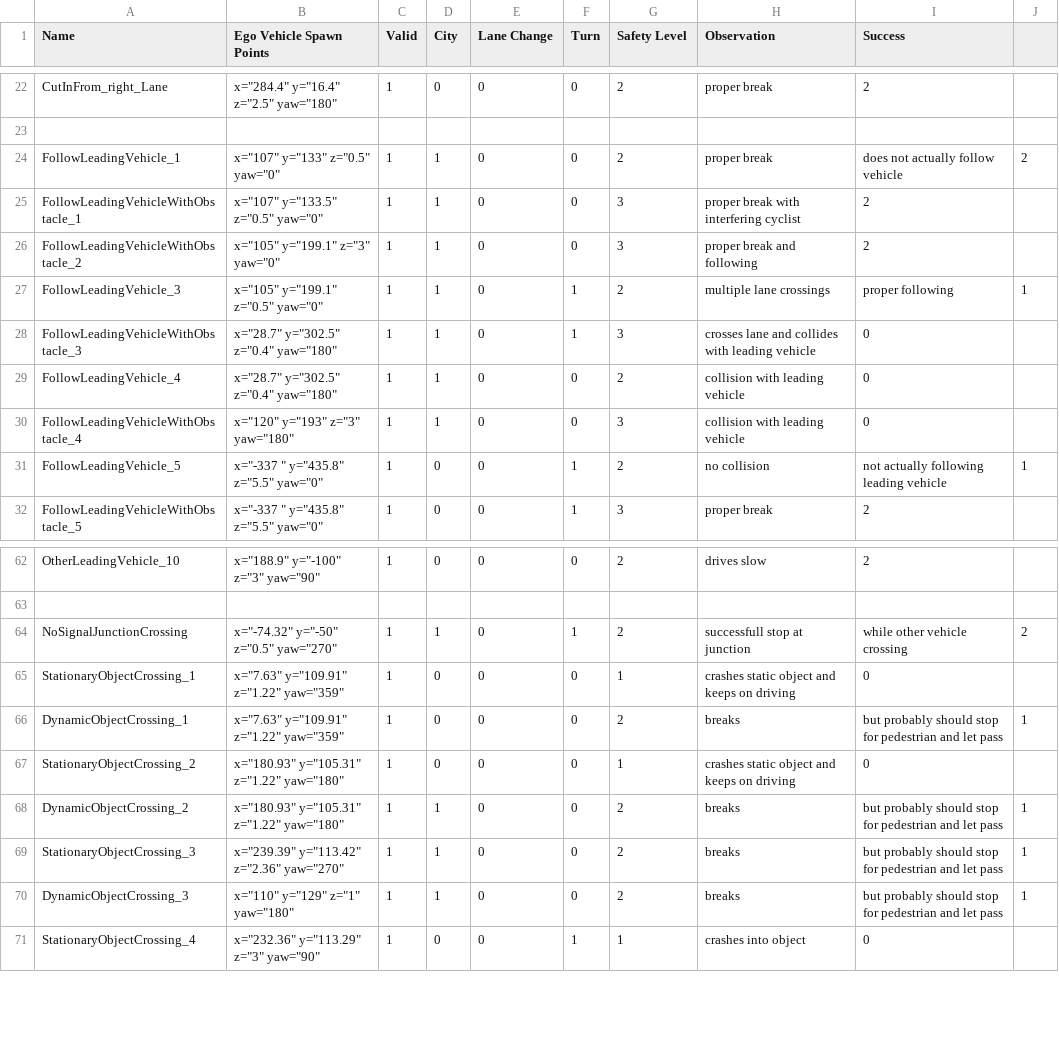
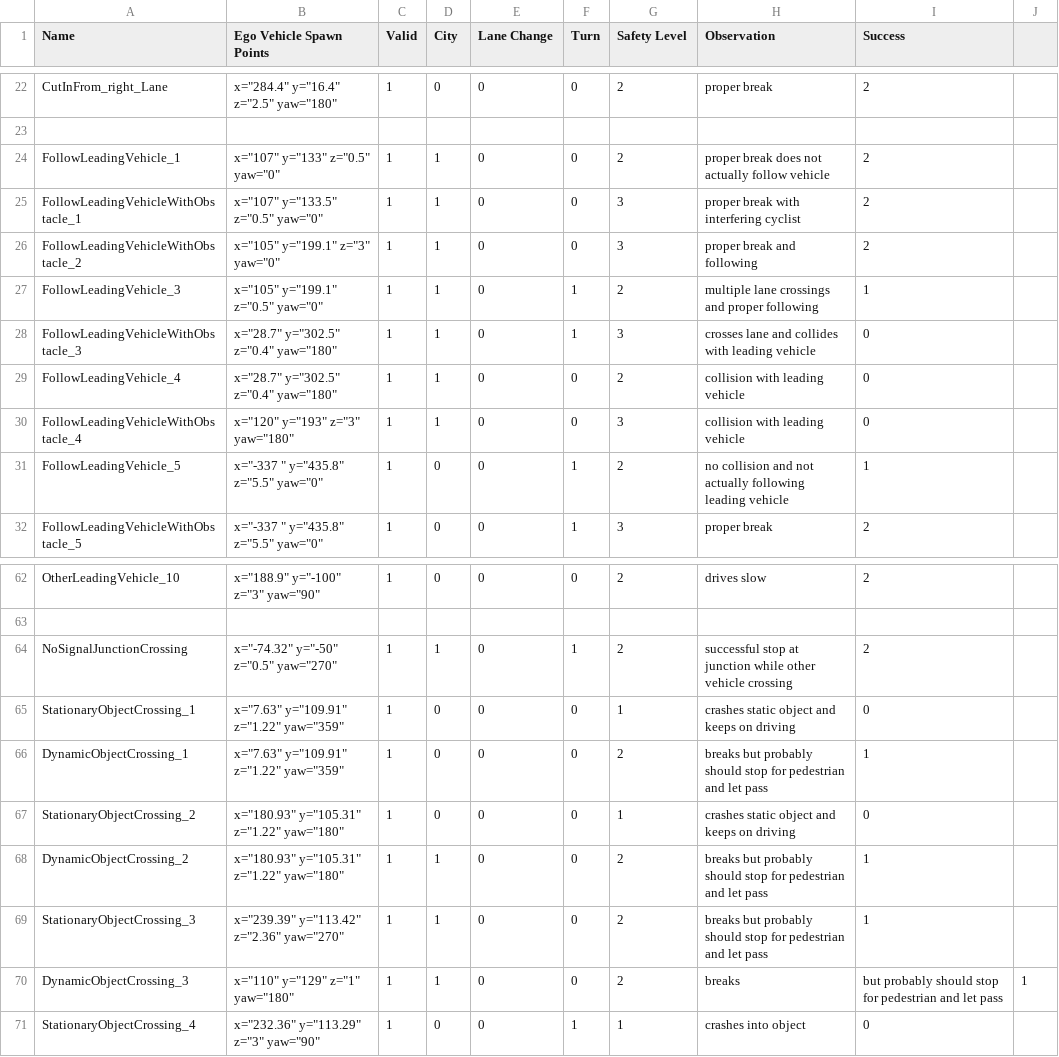
Before and after one commit to janousy/CPS-DevOps, a CSV file: simulator/cps_categorized.csv, drawn as a sheet; only a part is shown, gaps mark what is left out.

Commit message:
Correcting more csv errors

```diff
--- a/simulator/cps_categorized.csv
+++ b/simulator/cps_categorized.csv
@@ -23,6 +23,6 @@ CutInFrom_right_Lane,"x=""284.4"" y=""16.4"" z=""2.5"" yaw=""180"" ",1,0,0,0,2,p
 ,,,,,,,,
-FollowLeadingVehicle_1,"x=""107"" y=""133"" z=""0.5"" yaw=""0"" ",1,1,0,0,2,proper break, does not actually follow vehicle,2
+FollowLeadingVehicle_1,"x=""107"" y=""133"" z=""0.5"" yaw=""0"" ",1,1,0,0,2,proper break does not actually follow vehicle,2
 FollowLeadingVehicleWithObstacle_1,"x=""107"" y=""133.5"" z=""0.5"" yaw=""0"" ",1,1,0,0,3,proper break with interfering cyclist,2
 FollowLeadingVehicleWithObstacle_2,"x=""105"" y=""199.1"" z=""3"" yaw=""0"" ",1,1,0,0,3,proper break and following,2
-FollowLeadingVehicle_3,"x=""105"" y=""199.1"" z=""0.5"" yaw=""0"" ",1,1,0,1,2,multiple lane crossings, proper following,1
+FollowLeadingVehicle_3,"x=""105"" y=""199.1"" z=""0.5"" yaw=""0"" ",1,1,0,1,2,multiple lane crossings and proper following,1
 FollowLeadingVehicleWithObstacle_3,"x=""28.7"" y=""302.5"" z=""0.4"" yaw=""180"" ",1,1,0,1,3,crosses lane and collides with leading vehicle,0
@@ -30,3 +30,3 @@ FollowLeadingVehicle_4,"x=""28.7"" y=""302.5"" z=""0.4"" yaw=""180"" ",1,1,0,0,2
 FollowLeadingVehicleWithObstacle_4,"x=""120"" y=""193"" z=""3"" yaw=""180"" ",1,1,0,0,3,collision with leading vehicle,0
-FollowLeadingVehicle_5,"x=""-337  "" y=""435.8"" z=""5.5"" yaw=""0"" ",1,0,0,1,2,no collision, not actually following leading vehicle,1
+FollowLeadingVehicle_5,"x=""-337  "" y=""435.8"" z=""5.5"" yaw=""0"" ",1,0,0,1,2,no collision and not actually following leading vehicle,1
 FollowLeadingVehicleWithObstacle_5,"x=""-337  "" y=""435.8"" z=""5.5"" yaw=""0"" ",1,0,0,1,3,proper break,2
@@ -63,8 +63,8 @@ OtherLeadingVehicle_10,"x=""188.9"" y=""-100"" z=""3"" yaw=""90"" ",1,0,0,0,2,dr
 ,,,,,,,,
-NoSignalJunctionCrossing,"x=""-74.32"" y=""-50"" z=""0.5"" yaw=""270"" ",1,1,0,1,2,successfull stop at junction, while other vehicle crossing,2
+NoSignalJunctionCrossing,"x=""-74.32"" y=""-50"" z=""0.5"" yaw=""270"" ",1,1,0,1,2,successful stop at junction while other vehicle crossing,2
 StationaryObjectCrossing_1,"x=""7.63"" y=""109.91"" z=""1.22"" yaw=""359"" ",1,0,0,0,1,crashes static object and keeps on driving,0
-DynamicObjectCrossing_1,"x=""7.63"" y=""109.91"" z=""1.22"" yaw=""359"" ",1,0,0,0,2,breaks, but probably should stop for pedestrian and let pass,1
+DynamicObjectCrossing_1,"x=""7.63"" y=""109.91"" z=""1.22"" yaw=""359"" ",1,0,0,0,2,breaks but probably should stop for pedestrian and let pass,1
 StationaryObjectCrossing_2,"x=""180.93"" y=""105.31"" z=""1.22"" yaw=""180"" ",1,0,0,0,1,crashes static object and keeps on driving,0
-DynamicObjectCrossing_2,"x=""180.93"" y=""105.31"" z=""1.22"" yaw=""180"" ",1,1,0,0,2,breaks, but probably should stop for pedestrian and let pass,1
-StationaryObjectCrossing_3,"x=""239.39"" y=""113.42"" z=""2.36"" yaw=""270"" ",1,1,0,0,2,breaks, but probably should stop for pedestrian and let pass,1
+DynamicObjectCrossing_2,"x=""180.93"" y=""105.31"" z=""1.22"" yaw=""180"" ",1,1,0,0,2,breaks but probably should stop for pedestrian and let pass,1
+StationaryObjectCrossing_3,"x=""239.39"" y=""113.42"" z=""2.36"" yaw=""270"" ",1,1,0,0,2,breaks but probably should stop for pedestrian and let pass,1
 DynamicObjectCrossing_3,"x=""110"" y=""129"" z=""1"" yaw=""180"" ",1,1,0,0,2,breaks, but probably should stop for pedestrian and let pass,1
```
